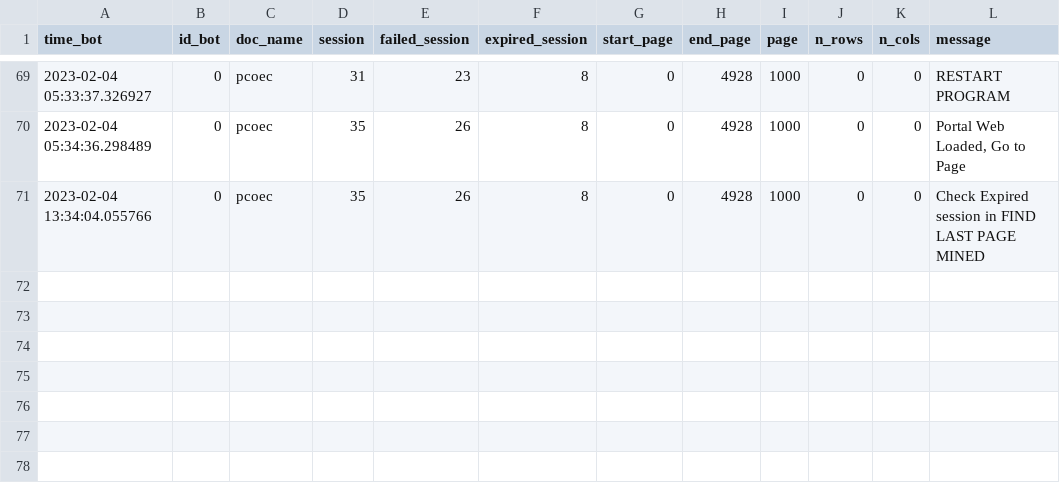
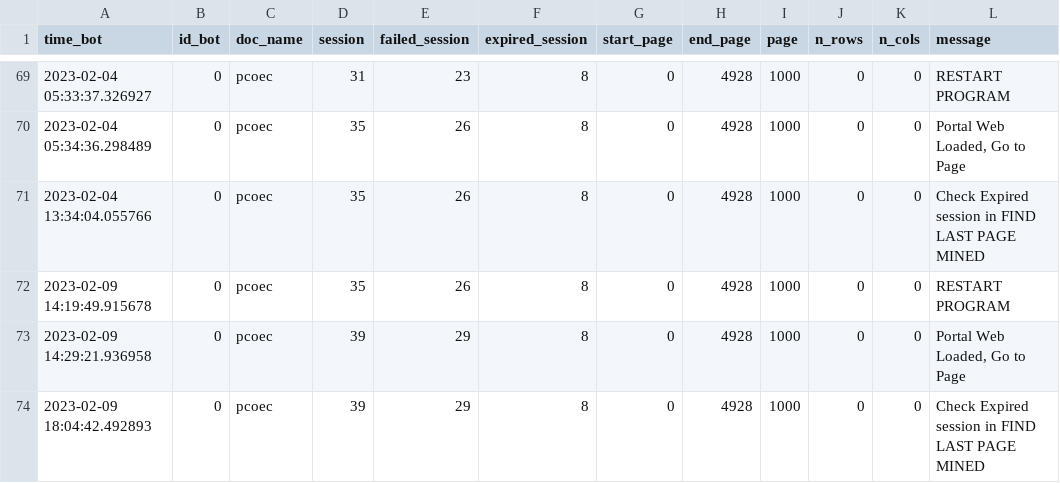
Before and after one commit to Herziox/Data-Mining-System-SETEC, a CSV file: 2_data_understanding_module/web_scrapping_module/PCOEC/PCOEC/report_file_pcoec_0.csv, drawn as a sheet; only a part is shown, gaps mark what is left out.

```diff
--- a/2_data_understanding_module/web_scrapping_module/PCOEC/PCOEC/report_file_pcoec_0.csv
+++ b/2_data_understanding_module/web_scrapping_module/PCOEC/PCOEC/report_file_pcoec_0.csv
@@ -71 +71,4 @@ time_bot,id_bot,doc_name,session,failed_session,expired_session,start_page,end_p
 2023-02-04 13:34:04.055766,0,pcoec,35,26,8,0,4928,1000,0,0,Check Expired session in FIND LAST PAGE MINED
+2023-02-09 14:19:49.915678,0,pcoec,35,26,8,0,4928,1000,0,0,RESTART PROGRAM
+2023-02-09 14:29:21.936958,0,pcoec,39,29,8,0,4928,1000,0,0,"Portal Web Loaded, Go to Page"
+2023-02-09 18:04:42.492893,0,pcoec,39,29,8,0,4928,1000,0,0,Check Expired session in FIND LAST PAGE MINED
```
Also changed, not shown: 2_data_understanding_module/web_scrapping_module/PCOC/PCOC/report_file_pcoc_1.csv, 42 other files.
